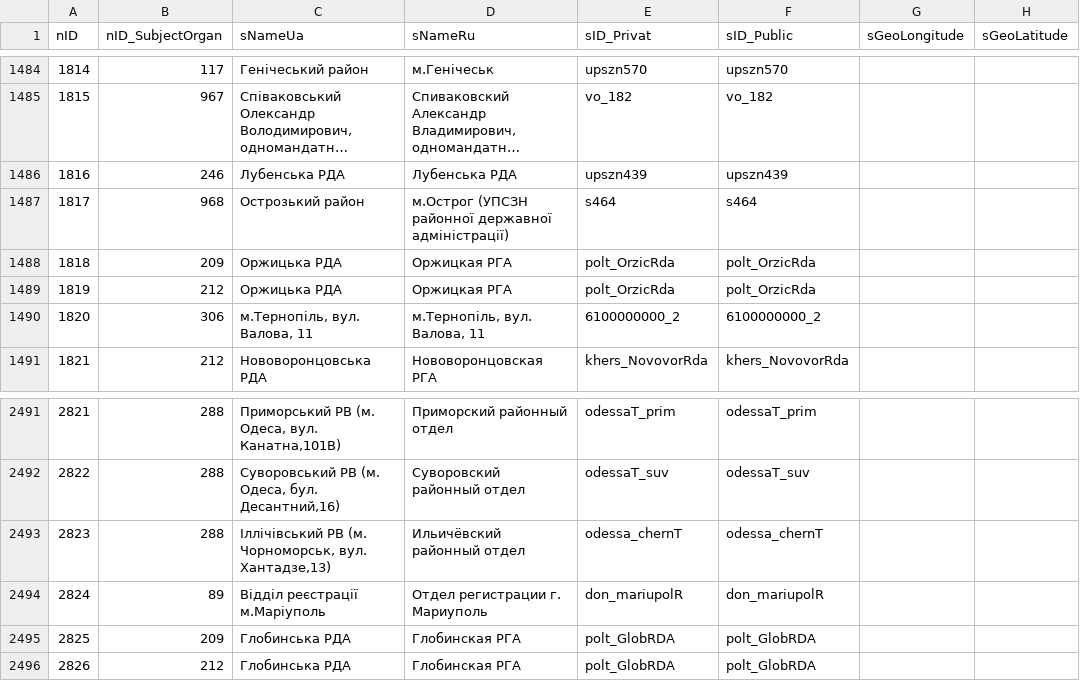
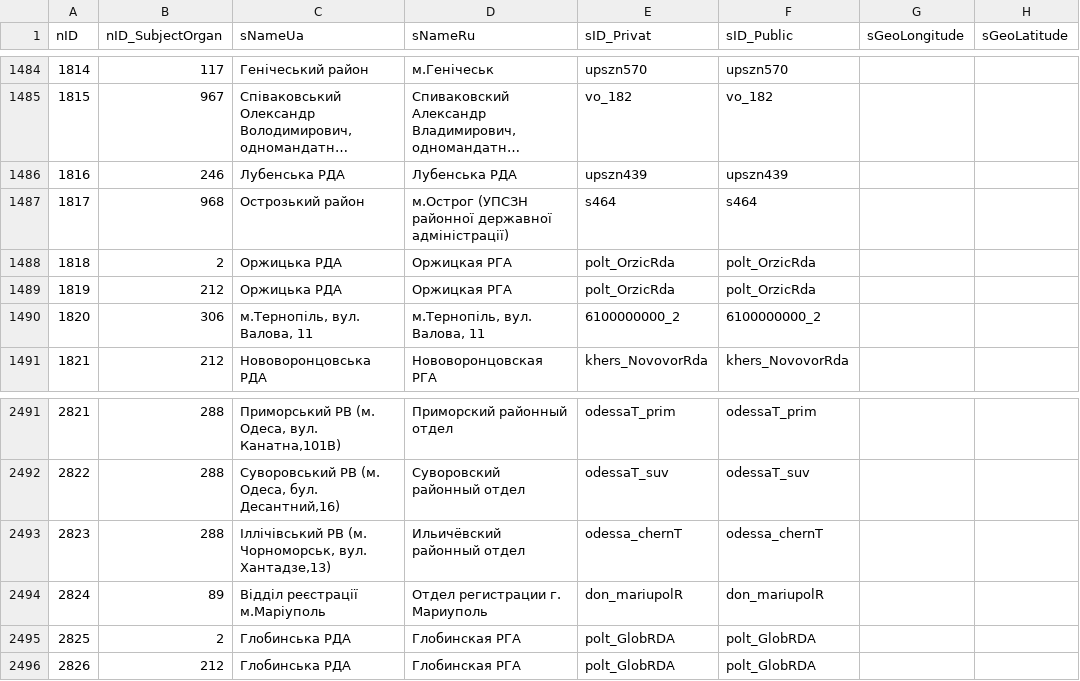
Before and after one commit to iGov-UA/i, a CSV file: wf-central/src/main/resources/data/prod/SubjectOrganJoin.csv, drawn as a sheet; only a part is shown, gaps mark what is left out; long unchanged cells end in …; the diff names each change by its address in the sheet, - before the commit and + after, or states it on an @@ line.

Commit message:
version analytic

```diff
--- a/wf-central/src/main/resources/data/prod/SubjectOrganJoin.csv
+++ b/wf-central/src/main/resources/data/prod/SubjectOrganJoin.csv
-B1488 (nID_SubjectOrgan): 209
+B1488 (nID_SubjectOrgan): 2
-B2495 (nID_SubjectOrgan): 209
+B2495 (nID_SubjectOrgan): 2
```
